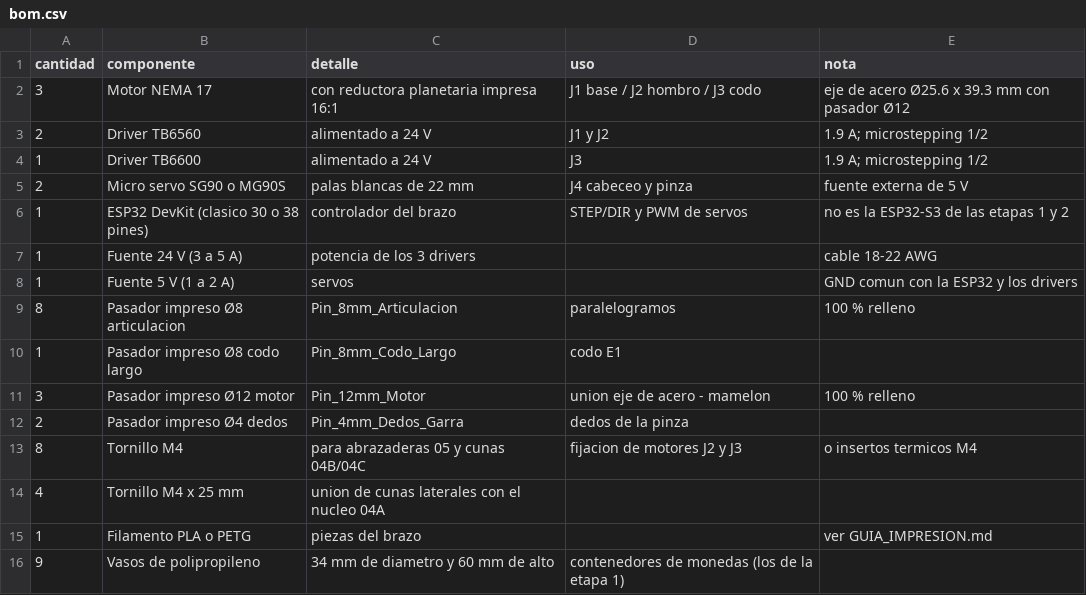
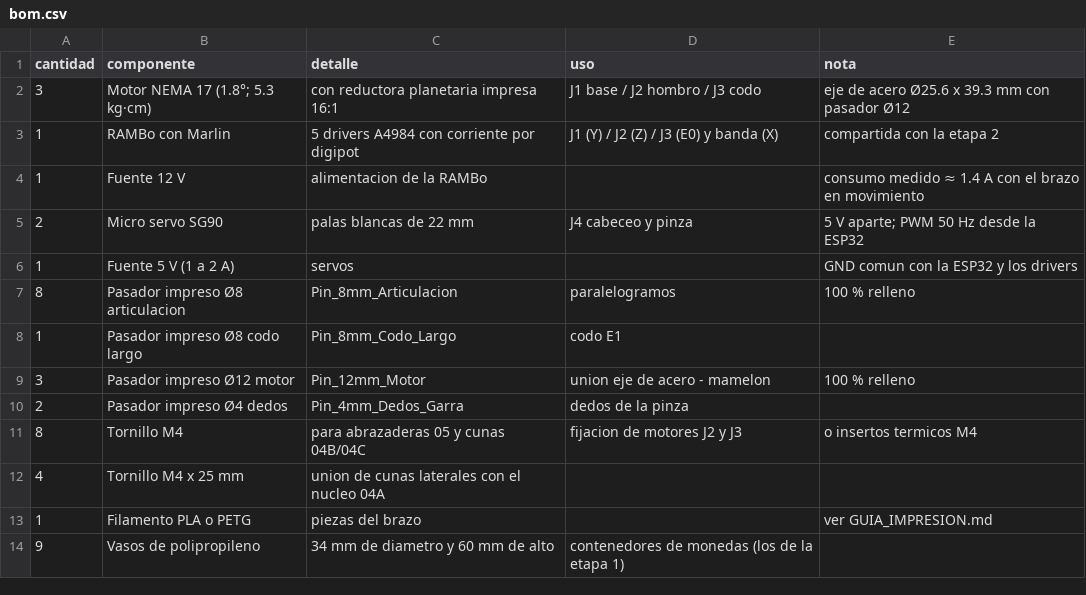
Before and after one commit to Johan-C777/coin-sorting-robot-pybullet, a CSV file: hardware/etapa3-brazo/bom.csv, drawn as a sheet.

Commit message:
Etapa 3: brazo de 4 GDL armado con la RAMBo; cinemática real, G-code, cálculos, video de prueba y documentación completa

```diff
--- a/hardware/etapa3-brazo/bom.csv
+++ b/hardware/etapa3-brazo/bom.csv
@@ -1,8 +1,6 @@
 cantidad,componente,detalle,uso,nota
-3,Motor NEMA 17,con reductora planetaria impresa 16:1,J1 base / J2 hombro / J3 codo,eje de acero Ø25.6 x 39.3 mm con pasador Ø12
-2,Driver TB6560,alimentado a 24 V,J1 y J2,1.9 A; microstepping 1/2
-1,Driver TB6600,alimentado a 24 V,J3,1.9 A; microstepping 1/2
-2,Micro servo SG90 o MG90S,palas blancas de 22 mm,J4 cabeceo y pinza,fuente externa de 5 V
-1,ESP32 DevKit (clasico 30 o 38 pines),controlador del brazo,STEP/DIR y PWM de servos,no es la ESP32-S3 de las etapas 1 y 2
-1,Fuente 24 V (3 a 5 A),potencia de los 3 drivers,,cable 18-22 AWG
+3,Motor NEMA 17 (1.8°; 5.3 kg·cm),con reductora planetaria impresa 16:1,J1 base / J2 hombro / J3 codo,eje de acero Ø25.6 x 39.3 mm con pasador Ø12
+1,RAMBo con Marlin,5 drivers A4984 con corriente por digipot,J1 (Y) / J2 (Z) / J3 (E0) y banda (X),compartida con la etapa 2
+1,Fuente 12 V,alimentacion de la RAMBo,,consumo medido ≈ 1.4 A con el brazo en movimiento
+2,Micro servo SG90,palas blancas de 22 mm,J4 cabeceo y pinza,5 V aparte; PWM 50 Hz desde la ESP32
 1,Fuente 5 V (1 a 2 A),servos,,GND comun con la ESP32 y los drivers
```
Also changed, not shown: 21 other files.
